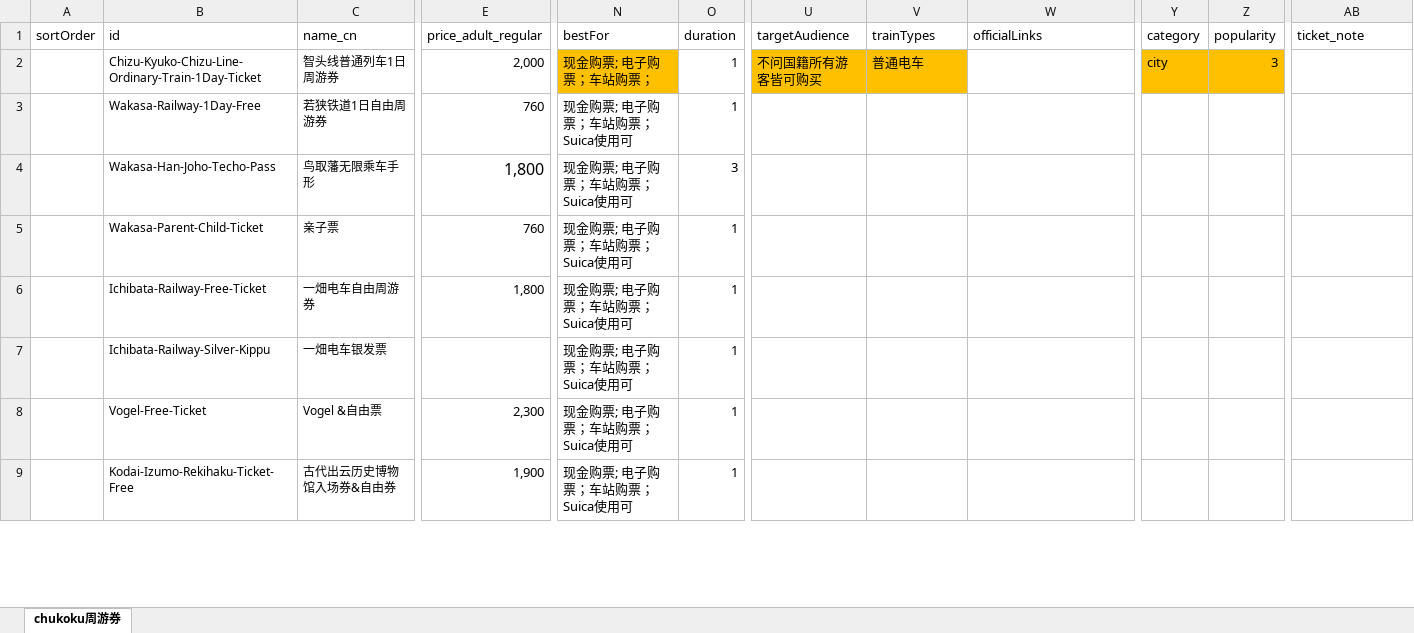
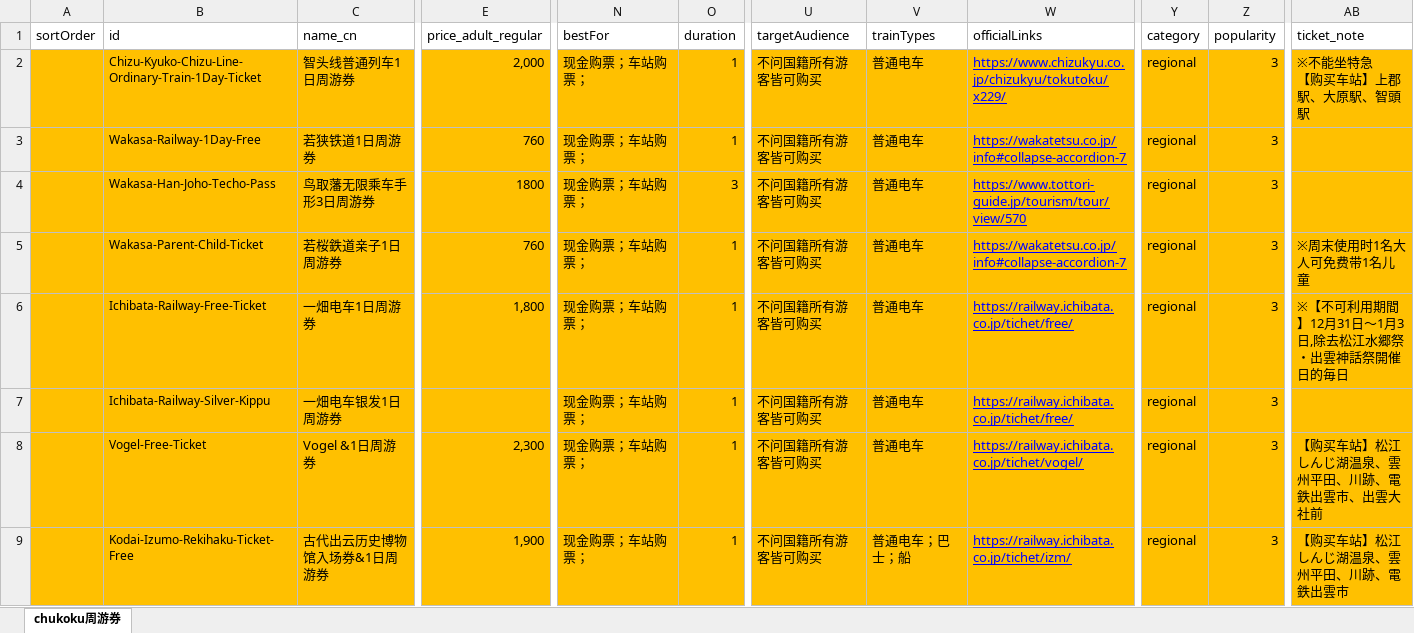
Before and after one commit to Oyim0427/findmyrailpass.net, an Excel workbook: src/excel-data/chukoku.xlsx, sheet chukoku周游券, drawn as a sheet; only a part is shown, gaps mark what is left out; values as stored, in another font and other column widths than the file's, no borders; removed rows and columns are numbered as before the commit, all else as after; rows hold the shown columns only; ↵ is a line break in a cell; the diff covers the shown part only; the diff names each change by its address in the sheet, - before the commit and + after, or states it on an @@ line.

```diff
--- a/src/excel-data/chukoku.xlsx (sheet chukoku周游券)
+++ b/src/excel-data/chukoku.xlsx (sheet chukoku周游券)
-A2:E2 fill: none
+A2:E2 fill: #FFC000
@@ C2 text size: larger @@
-N2 (bestFor): 现金购票; 电子购票；车站购票；
+N2 (bestFor): 现金购票；车站购票；
-O2 fill: none
+O2 fill: #FFC000
-W2 (officialLinks): (empty)
+W2 (officialLinks): https://www.chizukyu.co.jp/chizukyu/tokutoku/x229/
-W2 fill: none
+W2 fill: #FFC000
-Y2 (category): city
+Y2 (category): regional
-AB2 fill: none
+AB2 fill: #FFC000
-AB2 (ticket_note): (empty)
+AB2 (ticket_note): ※不能坐特急 ↵ 【购买车站】上郡駅、大原駅、智頭駅
-row 3:  | Wakasa-Railway-1Day-Free | 若狭铁道1日自由周游券 | 760 | 现金购票; 电子购票；车站购票；Suica使用可 | 1
-row 4:  | Wakasa-Han-Joho-Techo-Pass | 鸟取藩无限乘车手形 | 1,800 | 现金购票; 电子购票；车站购票；Suica使用可 | 3
-row 5:  | Wakasa-Parent-Child-Ticket | 亲子票 | 760 | 现金购票; 电子购票；车站购票；Suica使用可 | 1
+row 3:  | Wakasa-Railway-1Day-Free | 若狭铁道1日周游券 | 760 | 现金购票；车站购票； | 1 | 不问国籍所有游客皆可购买 | 普通电车 | https://wakatetsu.co.jp/info#collapse-accordion-7 | regional | 3
+row 4:  | Wakasa-Han-Joho-Techo-Pass | 鸟取藩无限乘车手形3日周游券 | 1800 | 现金购票；车站购票； | 3 | 不问国籍所有游客皆可购买 | 普通电车 | https://www.tottori-guide.jp/tourism/tour/view/570 | regional | 3
+row 5:  | Wakasa-Parent-Child-Ticket | 若桜鉄道亲子1日周游券 | 760 | 现金购票；车站购票； | 1 | 不问国籍所有游客皆可购买 | 普通电车 | https://wakatetsu.co.jp/info#collapse-accordion-7 | regional | 3 | ※周末使用时1名大人可免费带1名儿童
-A6:AB7 fill: none
+A6:AB7 fill: #FFC000
-C6 (name_cn): 一畑电车自由周游券
+C6 (name_cn): 一畑电车1日周游券
@@ C6:C7 text size: larger @@
-N6:N7 (bestFor): 现金购票; 电子购票；车站购票；Suica使用可
+N6:N7 (bestFor): 现金购票；车站购票；
-U6:U7 (targetAudience): (empty)
+U6:U7 (targetAudience): 不问国籍所有游客皆可购买
-V6:V7 (trainTypes): (empty)
+V6:V7 (trainTypes): 普通电车
-W6:W7 (officialLinks): (empty)
+W6:W7 (officialLinks): https://railway.ichibata.co.jp/tichet/free/
-Y6:Y7 (category): (empty)
+Y6:Y7 (category): regional
-Z6:Z7 (popularity): (empty)
+Z6:Z7 (popularity): 3
-AB6 (ticket_note): (empty)
+AB6 (ticket_note): ※【不可利用期間】12月31日～1月3日,除去松江水郷祭・出雲神話祭開催日的毎日
-C7 (name_cn): 一畑电车银发票
+C7 (name_cn): 一畑电车银发1日周游券
-row 8:  | Vogel-Free-Ticket | Vogel &自由票 | 2,300 | 现金购票; 电子购票；车站购票；Suica使用可 | 1
-row 9:  | Kodai-Izumo-Rekihaku-Ticket-Free | 古代出云历史博物馆入场券&自由券 | 1,900 | 现金购票; 电子购票；车站购票；Suica使用可 | 1
+row 8:  | Vogel-Free-Ticket | Vogel &1日周游券 | 2,300 | 现金购票；车站购票； | 1 | 不问国籍所有游客皆可购买 | 普通电车 | https://railway.ichibata.co.jp/tichet/vogel/ | regional | 3 | 【购买车站】松江しんじ湖温泉、雲州平田、川跡、電鉄出雲市、出雲大社前
+row 9:  | Kodai-Izumo-Rekihaku-Ticket-Free | 古代出云历史博物馆入场券&1日周游券 | 1,900 | 现金购票；车站购票； | 1 | 不问国籍所有游客皆可购买 | 普通电车；巴士；船 | https://railway.ichibata.co.jp/tichet/izm/ | regional | 3 | 【购买车站】松江しんじ湖温泉、雲州平田、川跡、電鉄出雲市
```
Also changed, not shown: 14 added rows, 14 removed rows, 19 edited cells and cell formats elsewhere in this sheet, src/excel-data/hokushinetsu.xlsx, src/excel-data/national.xlsx, 5 other files.
